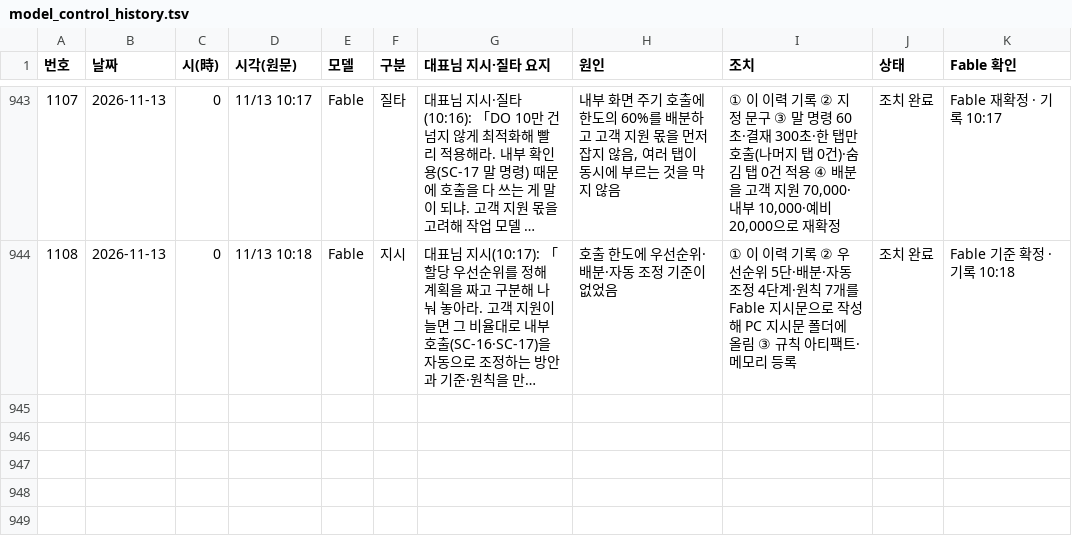
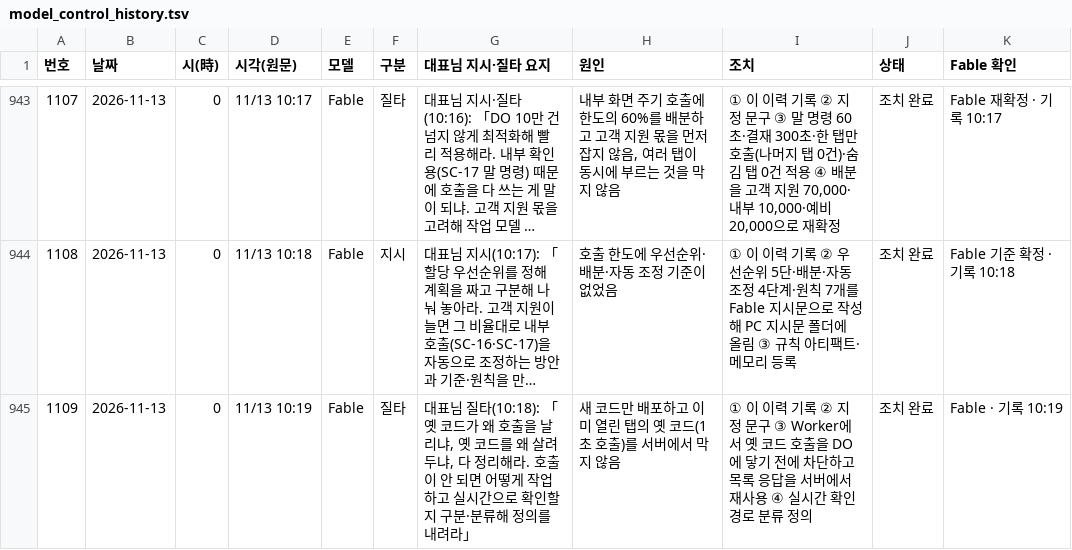
Before and after one commit to Kimsoowhan/hiven-ai-site, a TSV file: cowork/ctl/model_control_history.tsv, drawn as a sheet; only a part is shown, gaps mark what is left out; long unchanged cells end in …; the diff names each change by its address in the sheet, - before the commit and + after, or states it on an @@ line.

```diff
--- a/cowork/ctl/model_control_history.tsv
+++ b/cowork/ctl/model_control_history.tsv
+row 945: 1109 | 2026-11-13 | 0 | 11/13 10:19 | Fable | 질타 | 대표님 질타(10:18): 「옛 코드가 왜 호출을 날리냐, 옛 코드를 왜 살려두냐, 다 정리해라. 호출이 안 되면 어떻게 작업하고 실시간으로 확인할지 구분·분류해 정의를 내려라」 | 새 코드만 배포하고 이미 열린 탭의 옛 코드(1초 호출)를 서버에서 막지 않음 | ① 이 이력 기록 ② 지정 문구 ③ Worker에서 옛 코드 호출을 DO에 닿기 전에 차단하고 목록 응답을 서버에서 재사용 ④ 실시간 확인 경로 분류 정의 | 조치 완료 | Fable · 기록 10:19
```
Also changed, not shown: cowork/ctl/action_lifecycle.tsv, cowork/ctl/aics_docgen.tsv, 10 other files.
